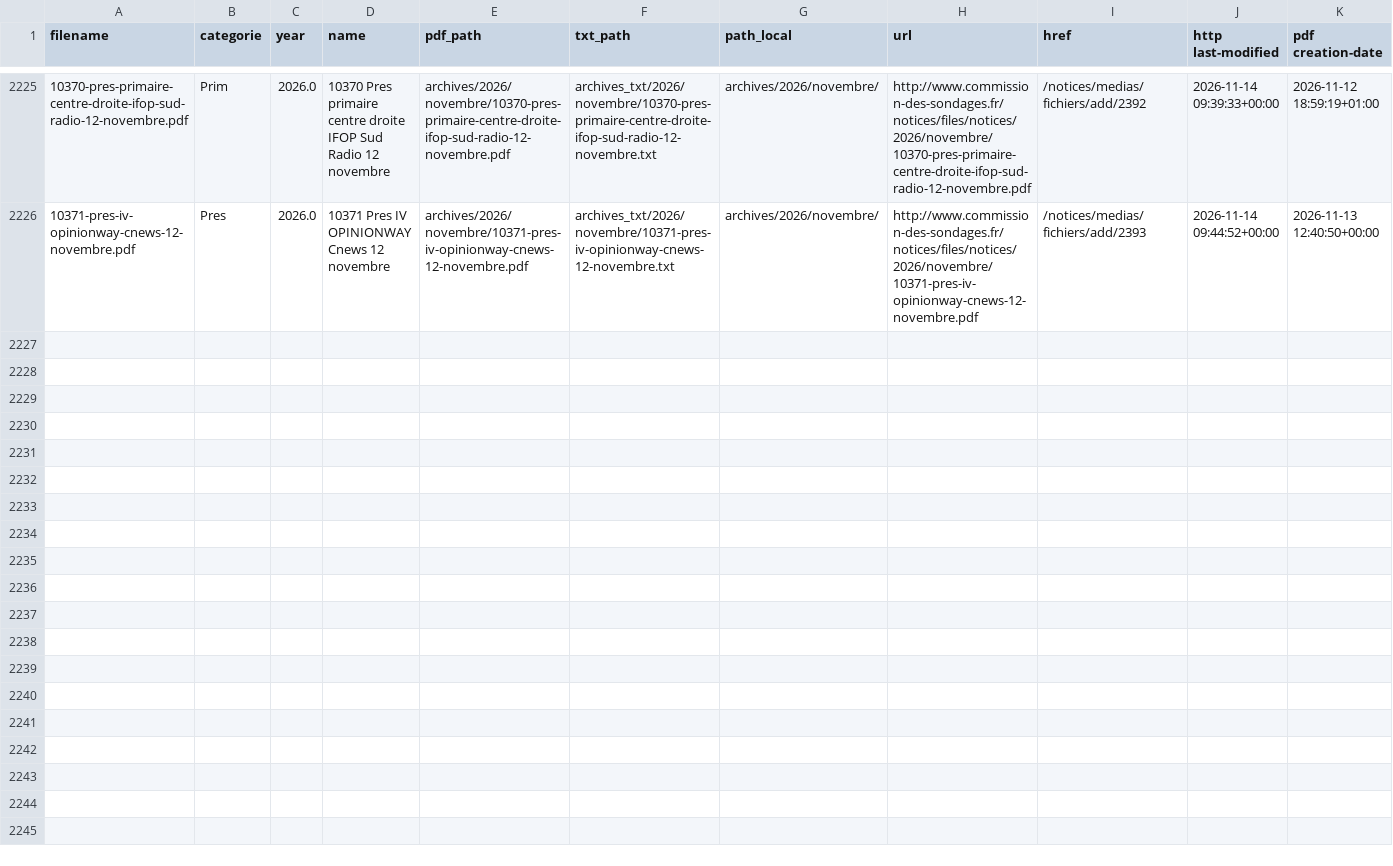
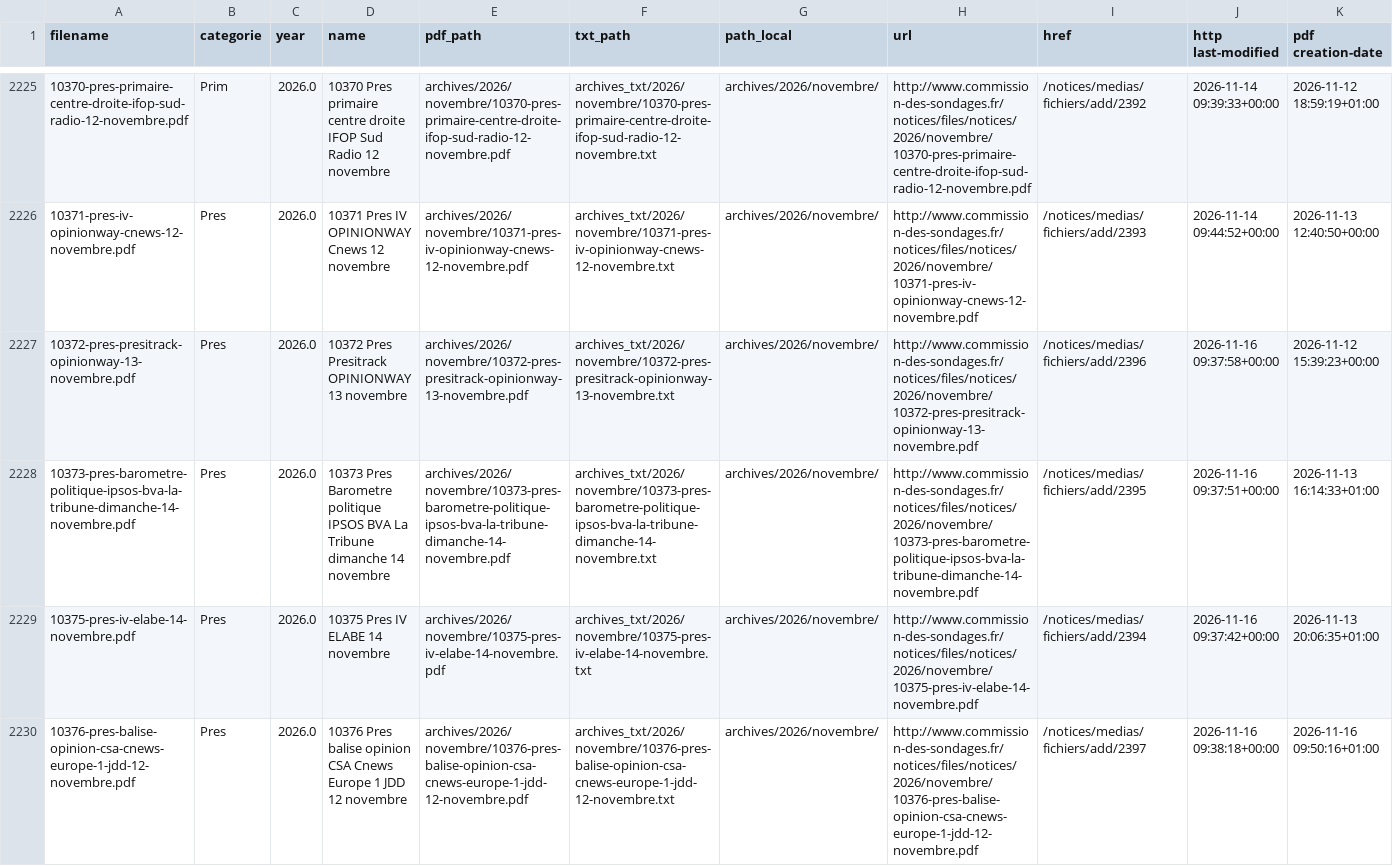
Before and after one commit to EnzoSim/sondages-commission-index, a CSV file: notices_catalog.csv, drawn as a sheet; only a part is shown, gaps mark what is left out; the diff names each change by its address in the sheet, - before the commit and + after, or states it on an @@ line.

```diff
--- a/notices_catalog.csv
+++ b/notices_catalog.csv
+row 2227: 10372-pres-presitrack-opinionway-13-novembre.pdf | Pres | 2026.0 | 10372 Pres Presitrack OPINIONWAY 13 novembre | archives/2026/novembre/10372-pres-presitrack-opinionway-13-novembre.pdf | archives_txt/2026/novembre/10372-pres-presitrack-opinionway-13-novembre.txt | archives/2026/novembre/ | http://www.commission-des-sondages.fr/notices/files/notices/2026/novembre/10372-pres-presitrack-opinionway-13-novembre.pdf | /notices/medias/fichiers/add/2396 | 2026-11-16 09:37:58+00:00 | 2026-11-12 15:39:23+00:00
+row 2228: 10373-pres-barometre-politique-ipsos-bva-la-tribune-dimanche-14-novembre.pdf | Pres | 2026.0 | 10373 Pres Barometre politique IPSOS BVA La Tribune dimanche 14 novembre | archives/2026/novembre/10373-pres-barometre-politique-ipsos-bva-la-tribune-dimanche-14-novembre.pdf | archives_txt/2026/novembre/10373-pres-barometre-politique-ipsos-bva-la-tribune-dimanche-14-novembre.txt | archives/2026/novembre/ | http://www.commission-des-sondages.fr/notices/files/notices/2026/novembre/10373-pres-barometre-politique-ipsos-bva-la-tribune-dimanche-14-novembre.pdf | /notices/medias/fichiers/add/2395 | 2026-11-16 09:37:51+00:00 | 2026-11-13 16:14:33+01:00
+row 2229: 10375-pres-iv-elabe-14-novembre.pdf | Pres | 2026.0 | 10375 Pres IV ELABE 14 novembre | archives/2026/novembre/10375-pres-iv-elabe-14-novembre.pdf | archives_txt/2026/novembre/10375-pres-iv-elabe-14-novembre.txt | archives/2026/novembre/ | http://www.commission-des-sondages.fr/notices/files/notices/2026/novembre/10375-pres-iv-elabe-14-novembre.pdf | /notices/medias/fichiers/add/2394 | 2026-11-16 09:37:42+00:00 | 2026-11-13 20:06:35+01:00
+row 2230: 10376-pres-balise-opinion-csa-cnews-europe-1-jdd-12-novembre.pdf | Pres | 2026.0 | 10376 Pres balise opinion CSA Cnews Europe 1 JDD 12 novembre | archives/2026/novembre/10376-pres-balise-opinion-csa-cnews-europe-1-jdd-12-novembre.pdf | archives_txt/2026/novembre/10376-pres-balise-opinion-csa-cnews-europe-1-jdd-12-novembre.txt | archives/2026/novembre/ | http://www.commission-des-sondages.fr/notices/files/notices/2026/novembre/10376-pres-balise-opinion-csa-cnews-europe-1-jdd-12-novembre.pdf | /notices/medias/fichiers/add/2397 | 2026-11-16 09:38:18+00:00 | 2026-11-16 09:50:16+01:00
```
Also changed, not shown: base.csv, files.csv, 8 other files.
